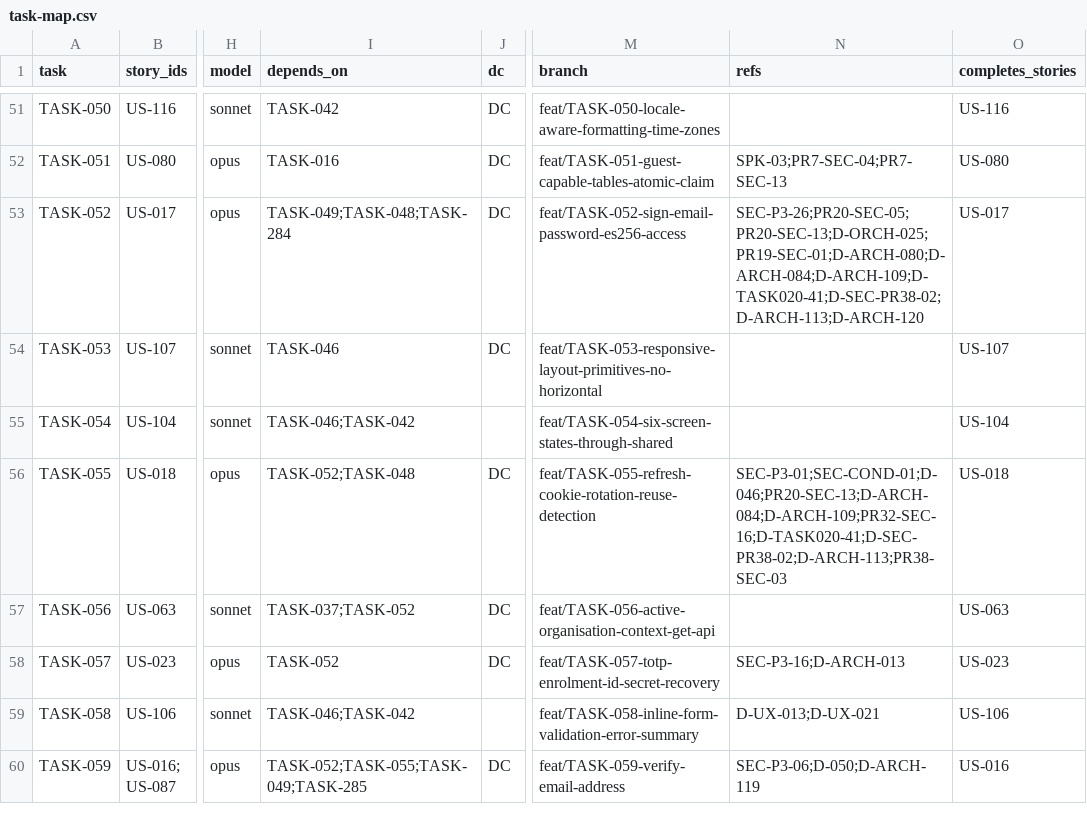
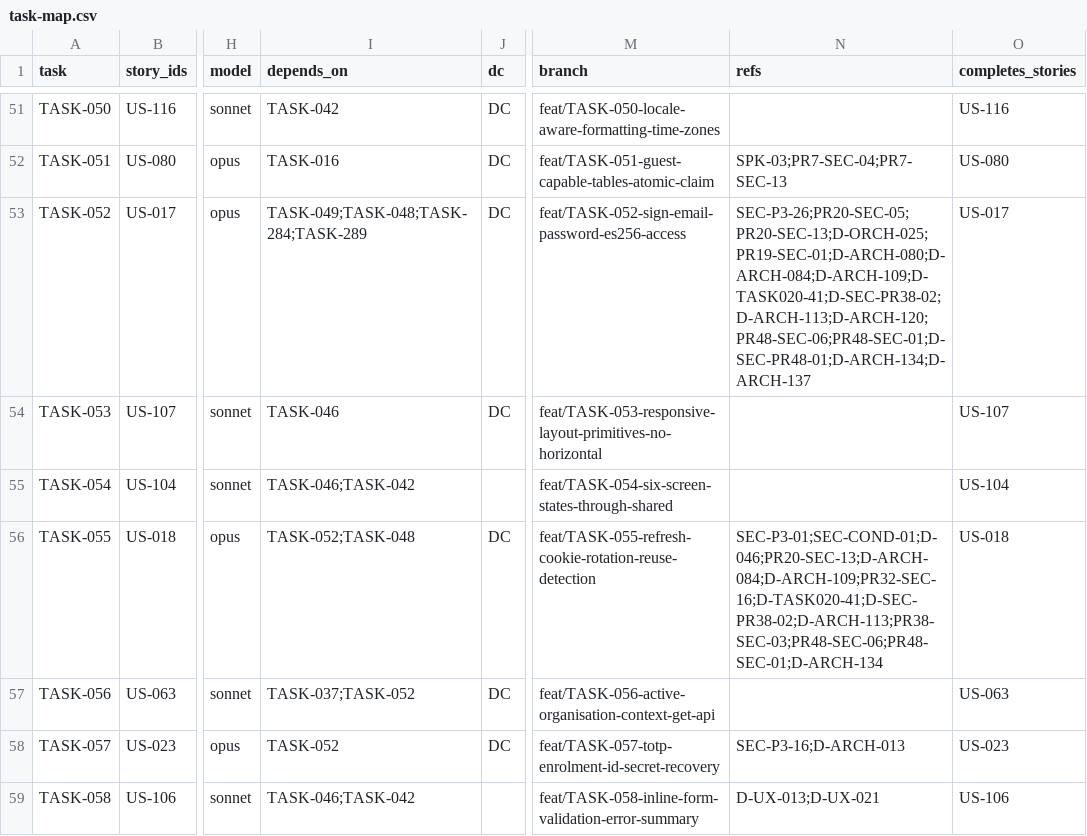
Before and after one commit to sukhchdit/shipcube, a CSV file: docs/04-plan/task-map.csv, drawn as a sheet; only a part is shown, gaps mark what is left out; the shorter side is filled out with more unchanged rows; the diff covers the shown part only; the diff names each change by its address in the sheet, - before the commit and + after, or states it on an @@ line.

```diff
--- a/docs/04-plan/task-map.csv
+++ b/docs/04-plan/task-map.csv
-I53 (depends_on): TASK-049;TASK-048;TASK-284
+I53 (depends_on): TASK-049;TASK-048;TASK-284;TASK-289
-N53 (refs): SEC-P3-26;PR20-SEC-05;PR20-SEC-13;D-ORCH-025;PR19-SEC-01;D-ARCH-080;D-ARCH-084;D-ARCH-109;D-TASK020-41;D-SEC-PR38-02;D-ARCH-113;D-ARCH-120
+N53 (refs): SEC-P3-26;PR20-SEC-05;PR20-SEC-13;D-ORCH-025;PR19-SEC-01;D-ARCH-080;D-ARCH-084;D-ARCH-109;D-TASK020-41;D-SEC-PR38-02;D-ARCH-113;D-ARCH-120;PR48-SEC-06;PR48-SEC-01;D-SEC-PR48-01;D-ARCH-134;D-ARCH-137
-N56 (refs): SEC-P3-01;SEC-COND-01;D-046;PR20-SEC-13;D-ARCH-084;D-ARCH-109;PR32-SEC-16;D-TASK020-41;D-SEC-PR38-02;D-ARCH-113;PR38-SEC-03
+N56 (refs): SEC-P3-01;SEC-COND-01;D-046;PR20-SEC-13;D-ARCH-084;D-ARCH-109;PR32-SEC-16;D-TASK020-41;D-SEC-PR38-02;D-ARCH-113;PR38-SEC-03;PR48-SEC-06;PR48-SEC-01;D-ARCH-134
```
Also changed, not shown: 5 added rows and 17 edited cells elsewhere in this file, 22 other files.
